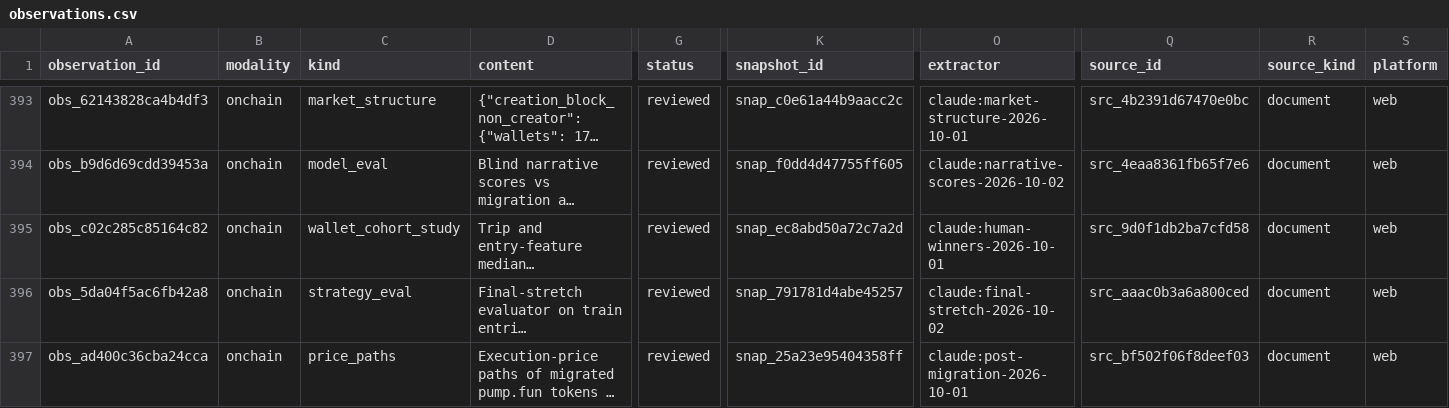
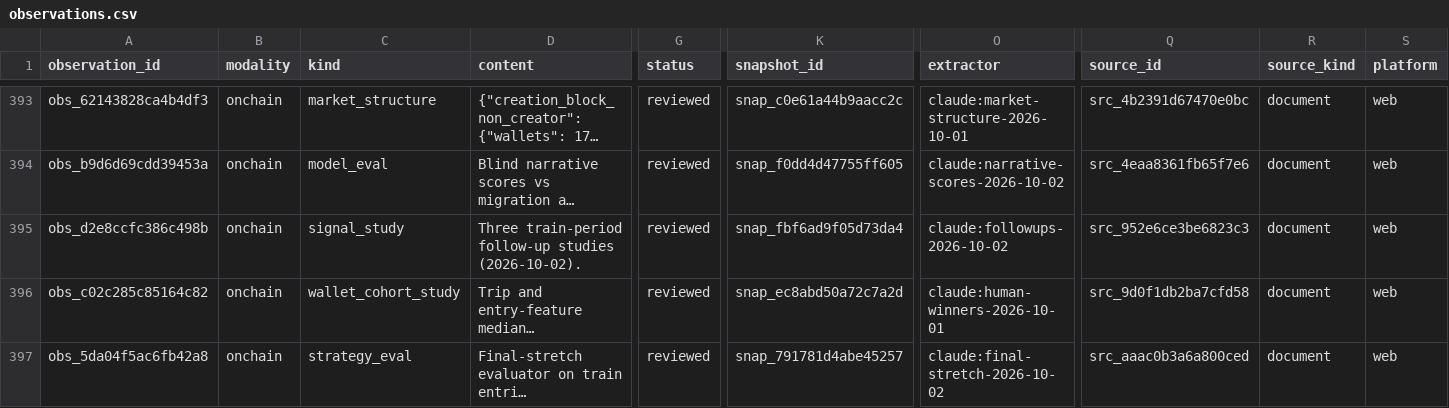
Before and after one commit to evan-massang/RErereresearch, a CSV file: research/observations/observations.csv, drawn as a sheet; only a part is shown, gaps mark what is left out; the shorter side is filled out with more unchanged rows; long unchanged cells end in …; rows hold the shown columns only; the diff names each change by its address in the sheet, - before the commit and + after, or states it on an @@ line.

```diff
--- a/research/observations/observations.csv
+++ b/research/observations/observations.csv
+row 395: obs_d2e8ccfc386c498b | onchain | signal_study | Three train-period follow-up studies (2026-10-02). | reviewed | snap_fbf6ad9f05d73da4 | claude:followups-2026-10-02 | src_952e6ce3be6823c3 | document | web
```
Also changed, not shown: research/observations/decisions.csv, research/observations/findings.csv, 14 other files.
